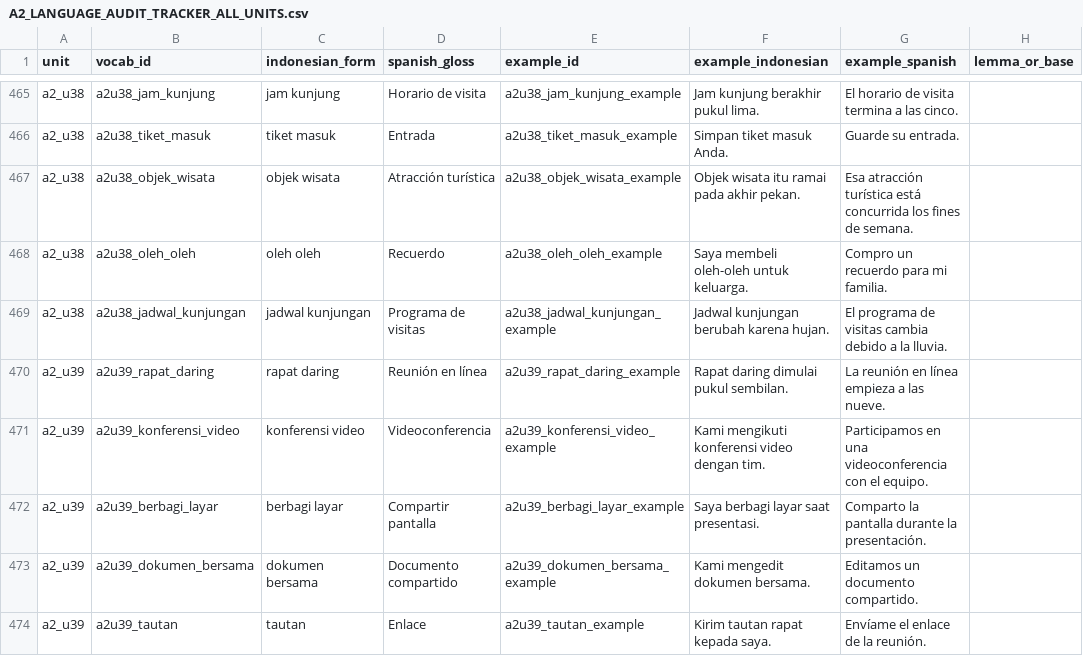
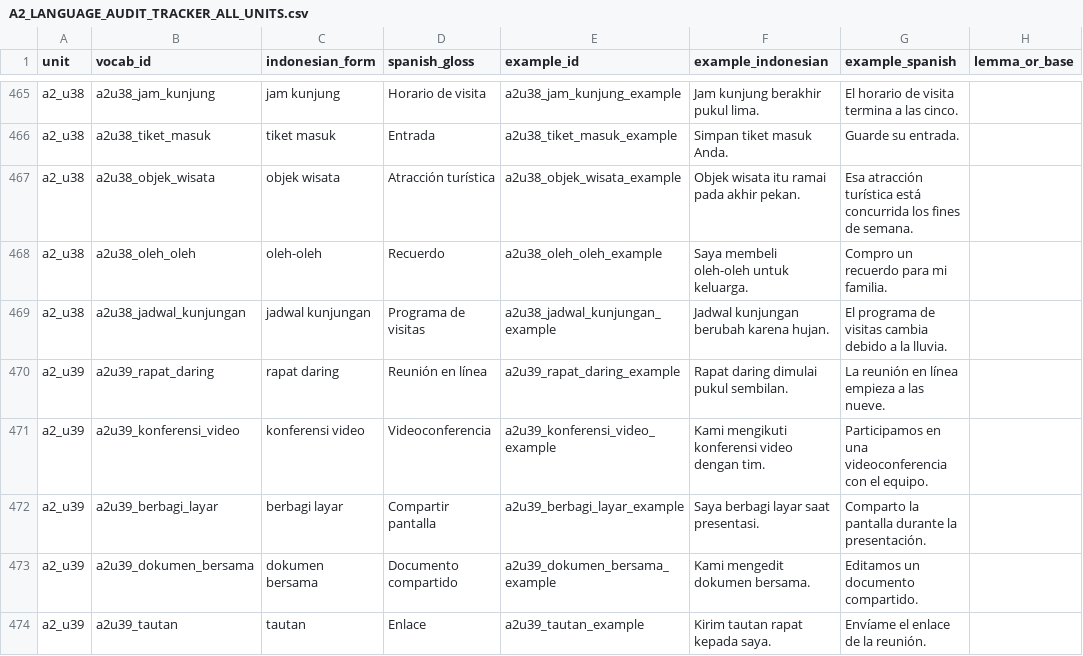
Before and after one commit to luisequeira612-commits/bahasa-studio, a CSV file: docs/A2_LANGUAGE_AUDIT_TRACKER_ALL_UNITS.csv, drawn as a sheet; only a part is shown, gaps mark what is left out; the diff names each change by its address in the sheet, - before the commit and + after, or states it on an @@ line.

Commit message:
docs: align A2 U38 tracker spelling for oleh-oleh

```diff
--- a/docs/A2_LANGUAGE_AUDIT_TRACKER_ALL_UNITS.csv
+++ b/docs/A2_LANGUAGE_AUDIT_TRACKER_ALL_UNITS.csv
-C468 (indonesian_form): oleh oleh
+C468 (indonesian_form): oleh-oleh
```
